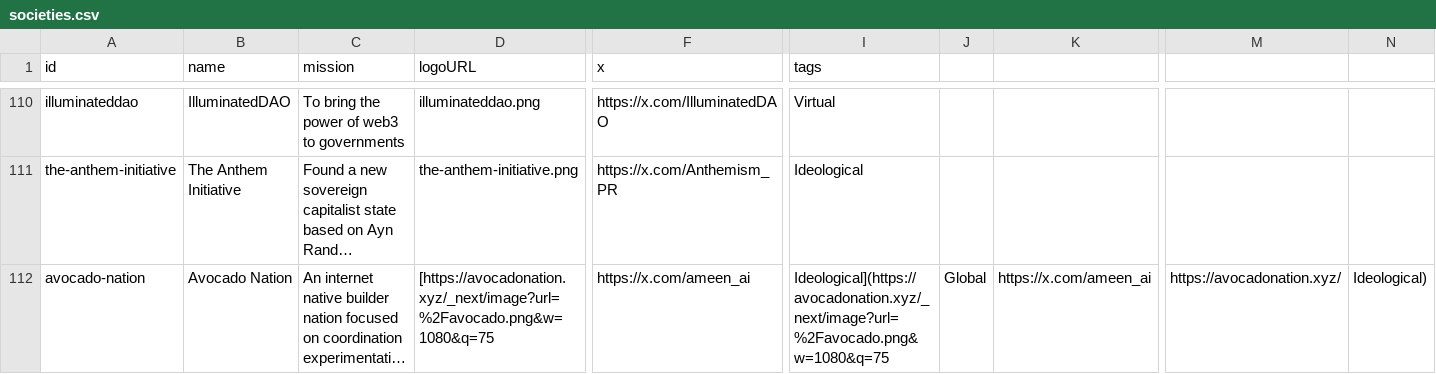
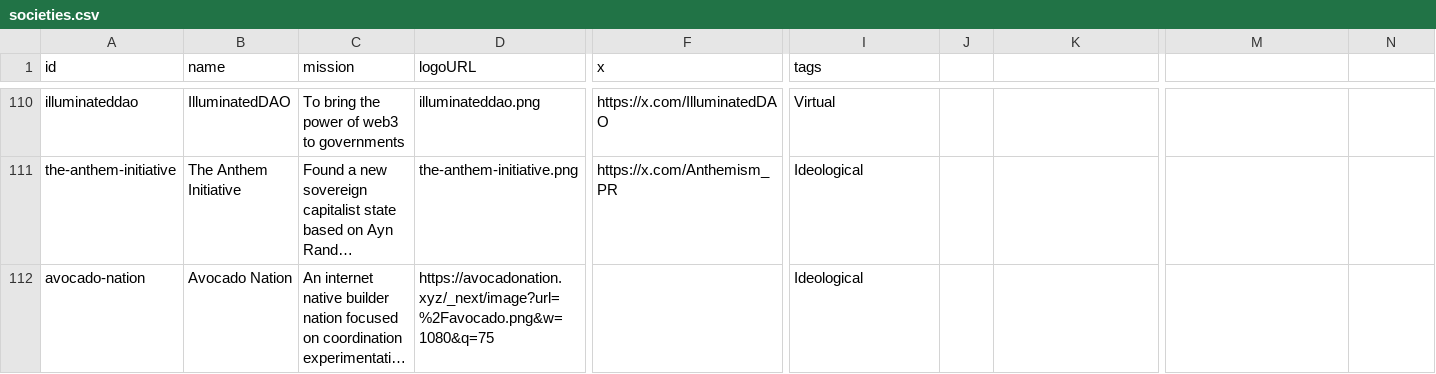
Before and after one commit to muhd-ameen/network-states-of-the-internet, a CSV file: societies.csv, drawn as a sheet; only a part is shown, gaps mark what is left out; long unchanged cells end in …; the diff names each change by its address in the sheet, - before the commit and + after, or states it on an @@ line.

Commit message:
Add Avocado Nation

```diff
--- a/societies.csv
+++ b/societies.csv
-D112 (logoURL): [https://avocadonation.xyz/_next/image?url=%2Favocado.png&w=1080&q=75
+D112 (logoURL): https://avocadonation.xyz/_next/image?url=%2Favocado.png&w=1080&q=75
-F112 (x): https://x.com/ameen_ai
+F112 (x): (empty)
-I112 (tags): Ideological](https://avocadonation.xyz/_next/image?url=%2Favocado.png&w=1080&q=75
+I112 (tags): Ideological
-J112: Global
+J112: (empty)
-K112: https://x.com/ameen_ai
+K112: (empty)
-M112: https://avocadonation.xyz/
+M112: (empty)
-N112: Ideological)
+N112: (empty)
```
